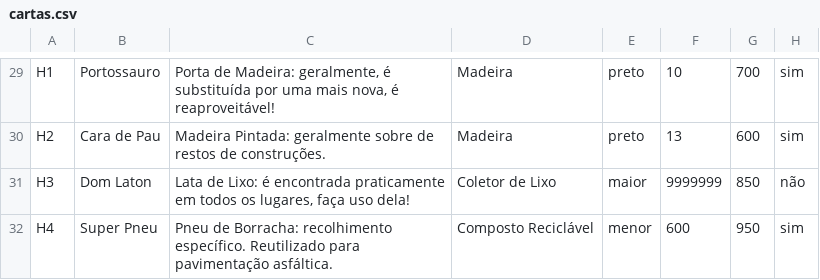
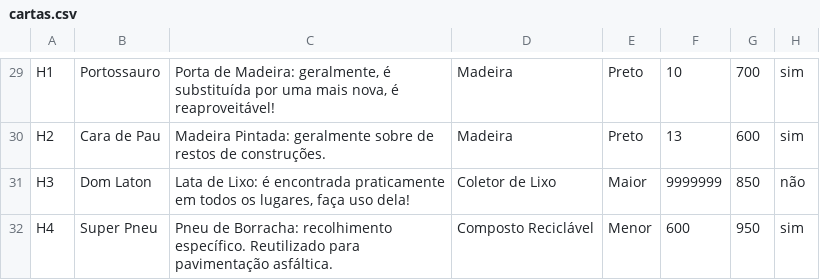
Before and after one commit to nicoletti-edu/SuperTrunfoDaReciclagem, a CSV file: SuperTrunfoDaReciclavel/src/resources/cartas.csv, drawn as a sheet; only a part is shown, gaps mark what is left out; the diff covers the shown part only; the diff names each change by its address in the sheet, - before the commit and + after, or states it on an @@ line.

```diff
--- a/SuperTrunfoDaReciclavel/src/resources/cartas.csv
+++ b/SuperTrunfoDaReciclavel/src/resources/cartas.csv
-E29:E30: preto
+E29:E30: Preto
-E31: maior
+E31: Maior
-E32: menor
+E32: Menor
```
Also changed, not shown: 28 edited cells elsewhere in this file, 2 other files.
